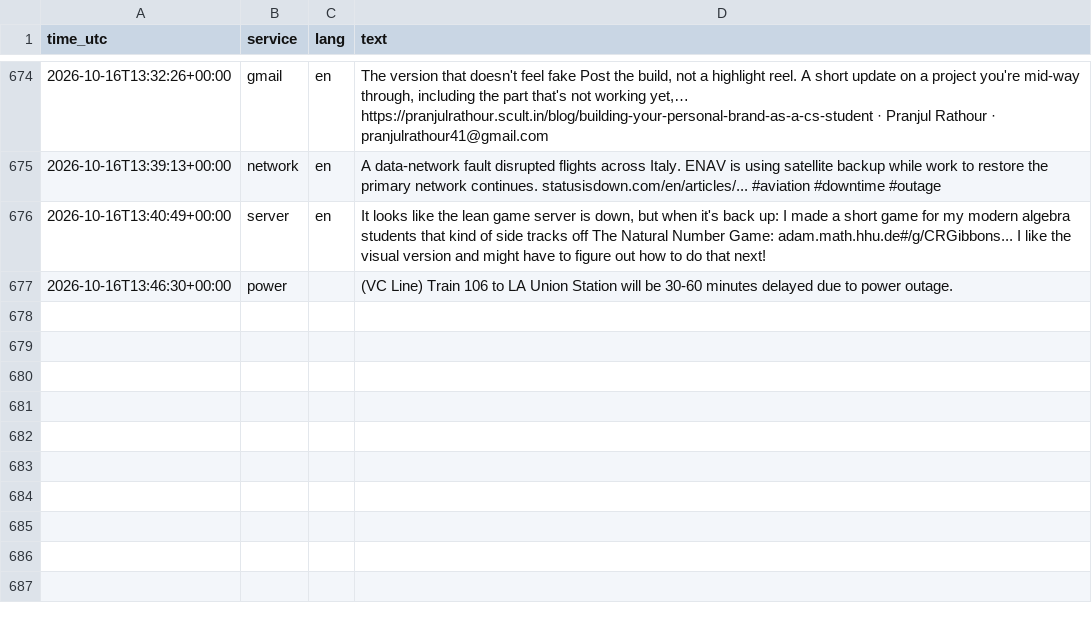
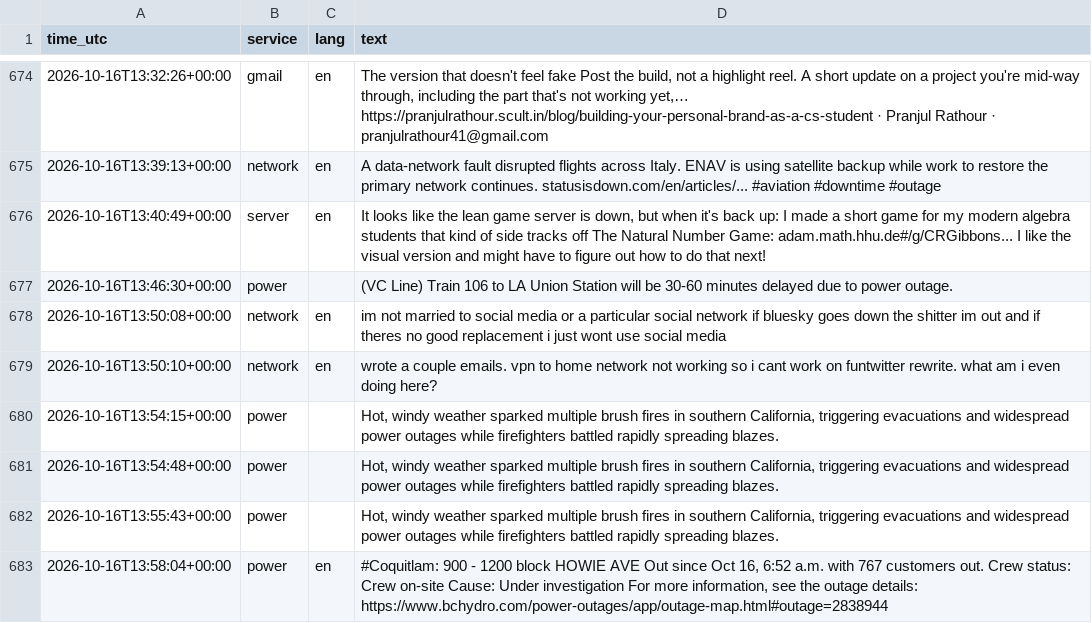
Before and after one commit to 8Y12N/ai4g-portfolio-Yazan_Nemo, a CSV file: Term 1/Week 6/hackathon/data/posts.csv, drawn as a sheet; only a part is shown, gaps mark what is left out.

```diff
--- a/Term 1/Week 6/hackathon/data/posts.csv
+++ b/Term 1/Week 6/hackathon/data/posts.csv
@@ -679 +679,7 @@ time_utc,service,lang,text
 2026-10-16T13:46:30+00:00,power,,(VC Line) Train 106 to LA Union Station will be 30-60 minutes delayed due to power outage.
+2026-10-16T13:50:08+00:00,network,en,im not married to social media or a particular social network if bluesky goes down the shitter im out and if theres no good replacement i just wont use social media
+2026-10-16T13:50:10+00:00,network,en,wrote a couple emails. vpn to home network not working so i cant work on funtwitter rewrite. what am i even doing here?
+2026-10-16T13:54:15+00:00,power,,"Hot, windy weather sparked multiple brush fires in southern California, triggering evacuations and widespread power outages while firefighters battled rapidly spreading blazes. "
+2026-10-16T13:54:48+00:00,power,,"Hot, windy weather sparked multiple brush fires in southern California, triggering evacuations and widespread power outages while firefighters battled rapidly spreading blazes. "
+2026-10-16T13:55:43+00:00,power,,"Hot, windy weather sparked multiple brush fires in southern California, triggering evacuations and widespread power outages while firefighters battled rapidly spreading blazes. "
+2026-10-16T13:58:04+00:00,power,en,"#Coquitlam: 900 - 1200 block HOWIE AVE  Out since Oct 16, 6:52 a.m. with 767 customers out.  Crew status: Crew on-site   Cause: Under investigation  For more information, see the outage details: https://www.bchydro.com/power-outages/app/outage-map.html#outage=2838944"
```
Also changed, not shown: Term 1/Week 6/hackathon/data/sentiment.csv, 1 other file.
